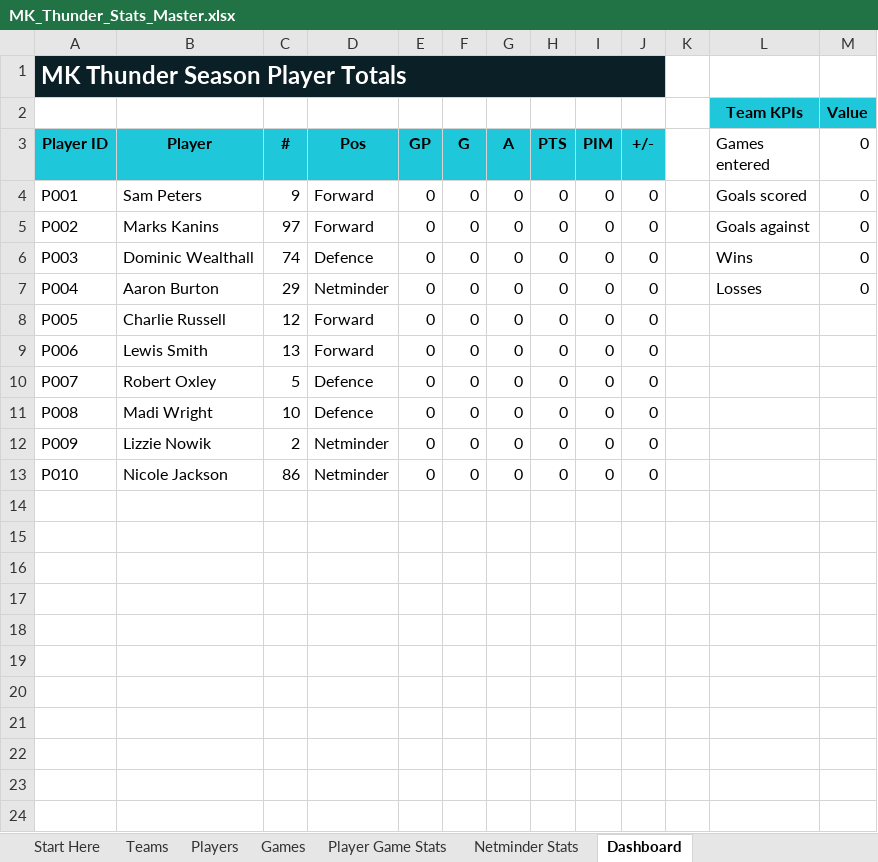
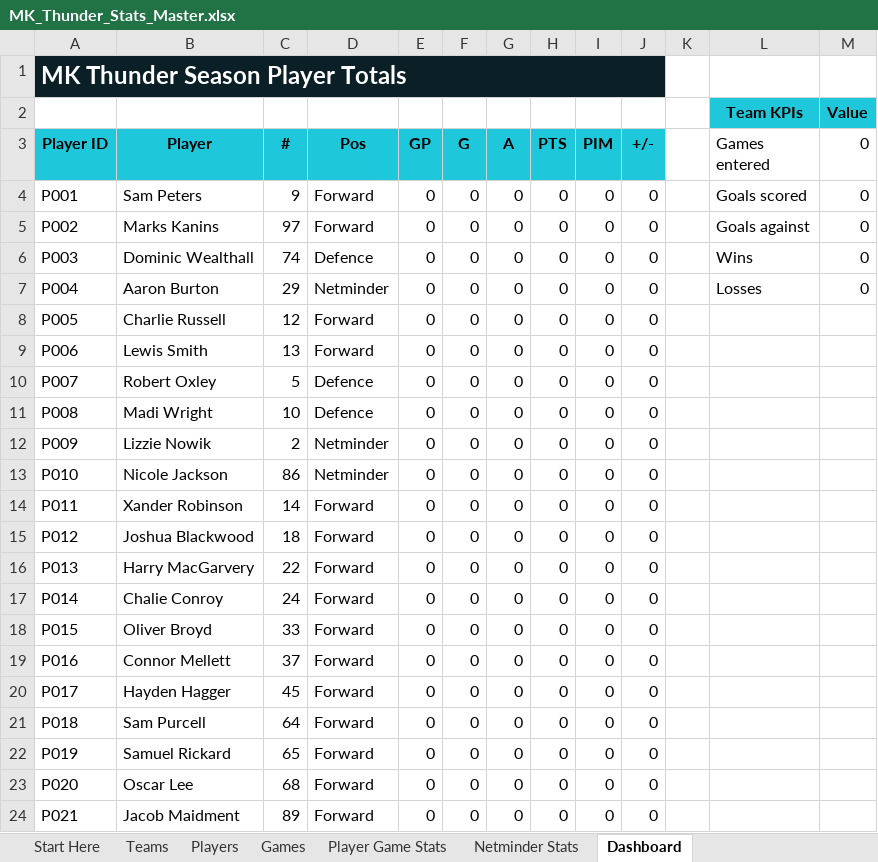
Before and after one commit to Howardmoon76/mk-thunder-stats-v2, an Excel workbook: MK_Thunder_Stats_Master.xlsx, sheet Dashboard, drawn as a sheet; values as stored, in another font and other column widths than the file's, no borders; the diff names each change by its address in the sheet, - before the commit and + after, or states it on an @@ line.

Commit message:
Add files via upload

```diff
--- a/MK_Thunder_Stats_Master.xlsx (sheet Dashboard)
+++ b/MK_Thunder_Stats_Master.xlsx (sheet Dashboard)
+row 14: P011 | Xander Robinson | 14 | Forward | 0 | 0 | 0 | 0 | 0 | 0
+row 15: P012 | Joshua Blackwood | 18 | Forward | 0 | 0 | 0 | 0 | 0 | 0
+row 16: P013 | Harry MacGarvery | 22 | Forward | 0 | 0 | 0 | 0 | 0 | 0
+row 17: P014 | Chalie Conroy | 24 | Forward | 0 | 0 | 0 | 0 | 0 | 0
+row 18: P015 | Oliver Broyd | 33 | Forward | 0 | 0 | 0 | 0 | 0 | 0
+row 19: P016 | Connor Mellett | 37 | Forward | 0 | 0 | 0 | 0 | 0 | 0
+row 20: P017 | Hayden Hagger | 45 | Forward | 0 | 0 | 0 | 0 | 0 | 0
+row 21: P018 | Sam Purcell | 64 | Forward | 0 | 0 | 0 | 0 | 0 | 0
+row 22: P019 | Samuel Rickard | 65 | Forward | 0 | 0 | 0 | 0 | 0 | 0
+row 23: P020 | Oscar Lee | 68 | Forward | 0 | 0 | 0 | 0 | 0 | 0
+row 24: P021 | Jacob Maidment | 89 | Forward | 0 | 0 | 0 | 0 | 0 | 0
```
Also changed, not shown: sheet Players.
